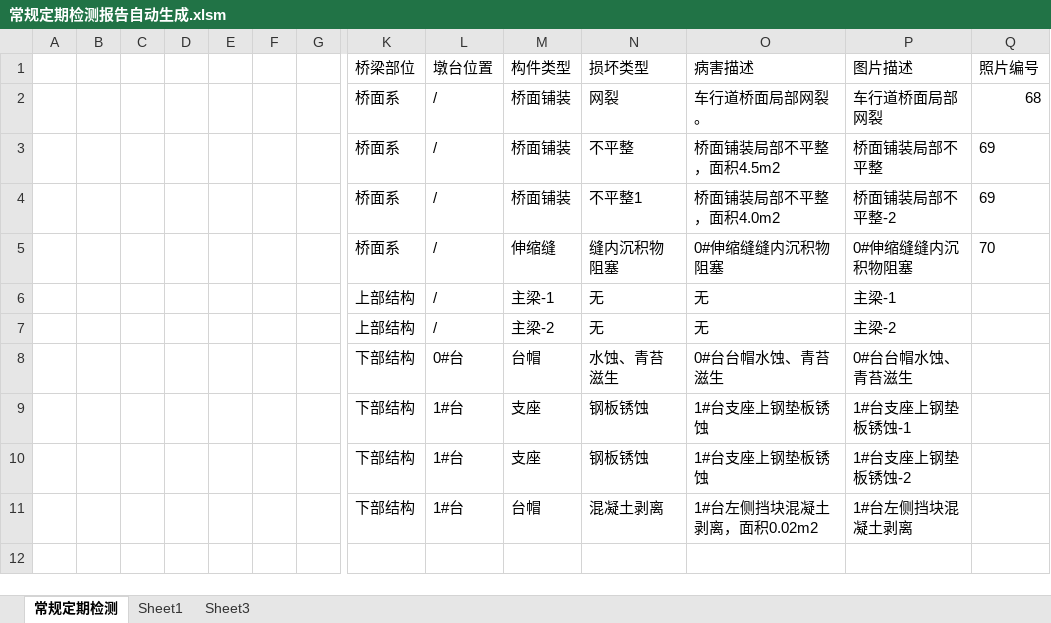
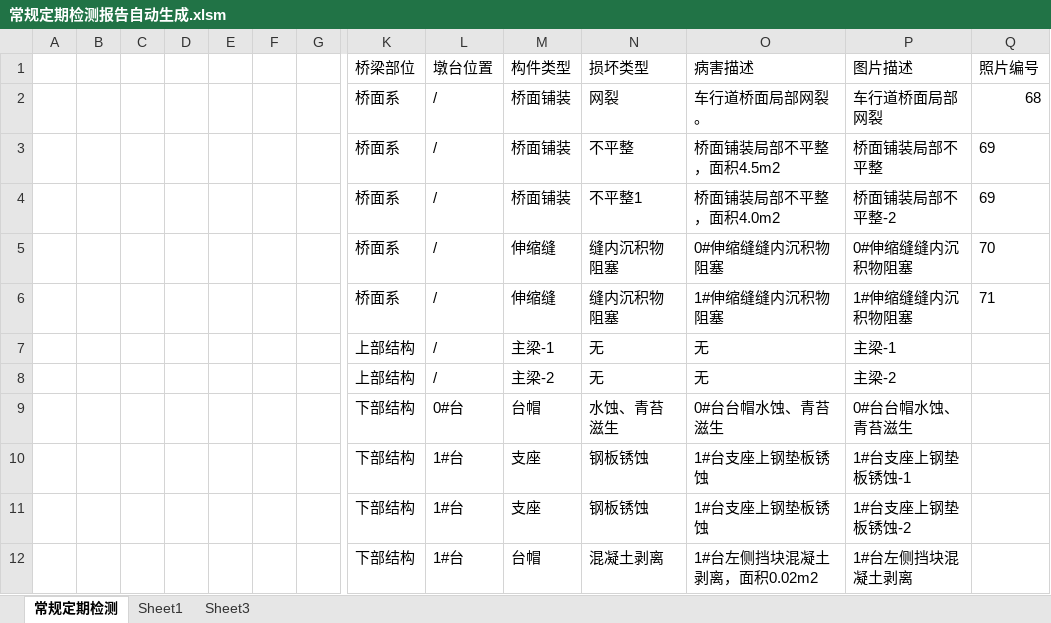
Before and after one commit to zjkl19/AutoReport, an Excel workbook: 常规定期检测报告自动生成.xlsm, sheet 常规定期检测, drawn as a sheet; only a part is shown, gaps mark what is left out; values as stored, in another font and other column widths than the file's, no borders; charts and pictures not drawn; rows hold the shown columns only; the diff names each change by its address in the sheet, - before the commit and + after, or states it on an @@ line.

```diff
--- a/常规定期检测报告自动生成.xlsm (sheet 常规定期检测)
+++ b/常规定期检测报告自动生成.xlsm (sheet 常规定期检测)
+row 6:  |  |  |  |  |  |  | 桥面系 | / | 伸缩缝 | 缝内沉积物阻塞 | 1#伸缩缝缝内沉积物阻塞 | 1#伸缩缝缝内沉积物阻塞 | 71
```
Also changed, not shown: charts or pictures, 2 other files.
